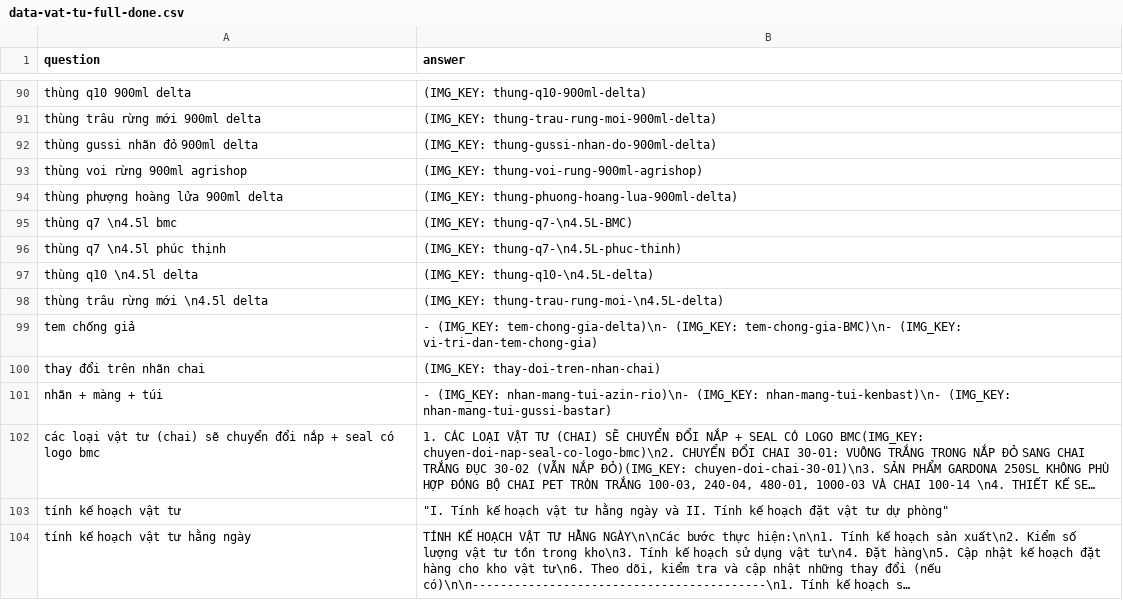
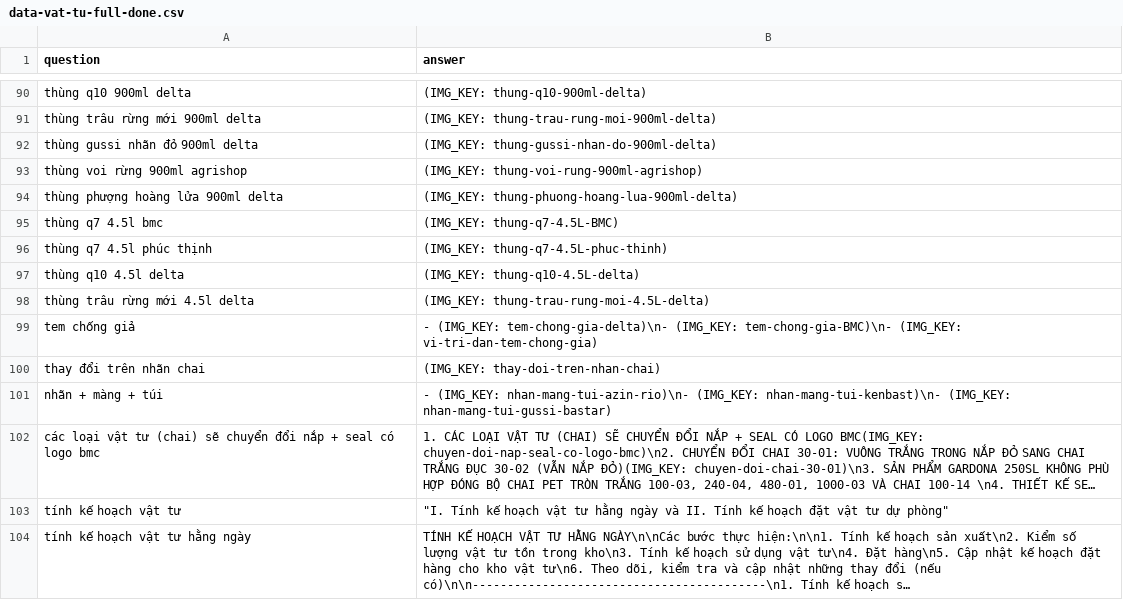
Before and after one commit to huyvan47/Tro_ly_Vat_tu_BMCVN_online, a CSV file: data/data-vat-tu-full-done.csv, drawn as a sheet; only a part is shown, gaps mark what is left out; long unchanged cells end in ….

```diff
--- a/data/data-vat-tu-full-done.csv
+++ b/data/data-vat-tu-full-done.csv
@@ -94,6 +94,6 @@ thùng voi rừng 900ml agrishop,(IMG_KEY: thung-voi-rung-900ml-agrishop)
 thùng phượng hoàng lửa 900ml delta,(IMG_KEY: thung-phuong-hoang-lua-900ml-delta)
-thùng q7 \n4.5l bmc,(IMG_KEY: thung-q7-\n4.5L-BMC)
-thùng q7 \n4.5l phúc thịnh,(IMG_KEY: thung-q7-\n4.5L-phuc-thinh)
-thùng q10 \n4.5l delta,(IMG_KEY: thung-q10-\n4.5L-delta)
-thùng trâu rừng mới \n4.5l delta,(IMG_KEY: thung-trau-rung-moi-\n4.5L-delta)
+thùng q7 4.5l bmc,(IMG_KEY: thung-q7-4.5L-BMC)
+thùng q7 4.5l phúc thịnh,(IMG_KEY: thung-q7-4.5L-phuc-thinh)
+thùng q10 4.5l delta,(IMG_KEY: thung-q10-4.5L-delta)
+thùng trâu rừng mới 4.5l delta,(IMG_KEY: thung-trau-rung-moi-4.5L-delta)
 tem chống giả,- (IMG_KEY: tem-chong-gia-delta)\n- (IMG_KEY: tem-chong-gia-BMC)\n- (IMG_KEY: vi-tri-dan-tem-chong-gia)
```
Also changed, not shown: 3 other files.
